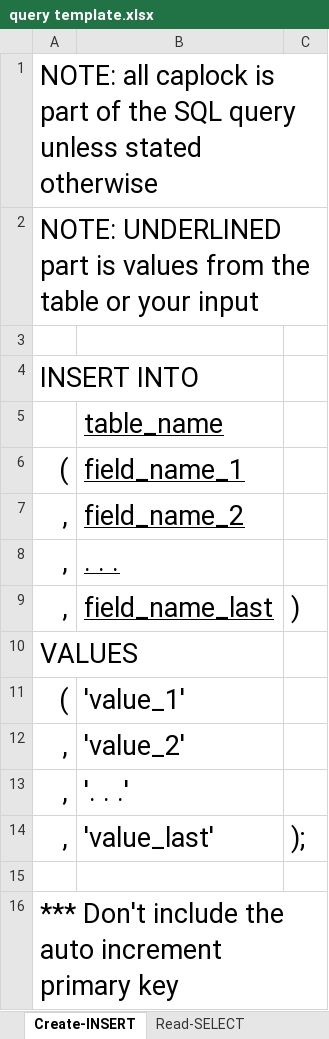
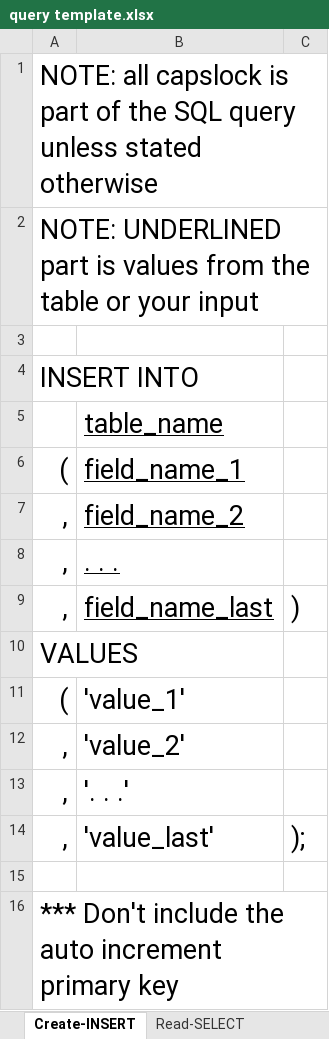
Before and after one commit to Charlie-Lang/ctcp-online-2020-wd3-batch2, an Excel workbook: sqlDiscuss/query template.xlsx, sheet Create-INSERT, drawn as a sheet; values as stored, in another font and other column widths than the file's, no borders; the diff names each change by its address in the sheet, - before the commit and + after, or states it on an @@ line.

```diff
--- a/sqlDiscuss/query template.xlsx (sheet Create-INSERT)
+++ b/sqlDiscuss/query template.xlsx (sheet Create-INSERT)
-A1: NOTE: all caplock is part…
+A1: NOTE: all capslock is part…
```
Also changed, not shown: sheet UPDATE, sheet Sheet1 (4), sheet Read-SELECT, other sheet tabs, 1 other file.
